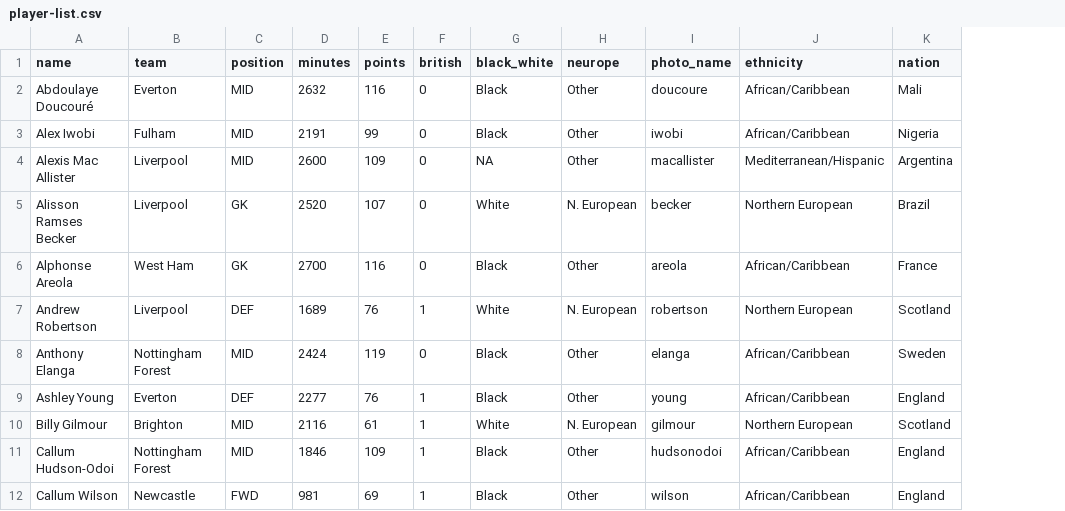
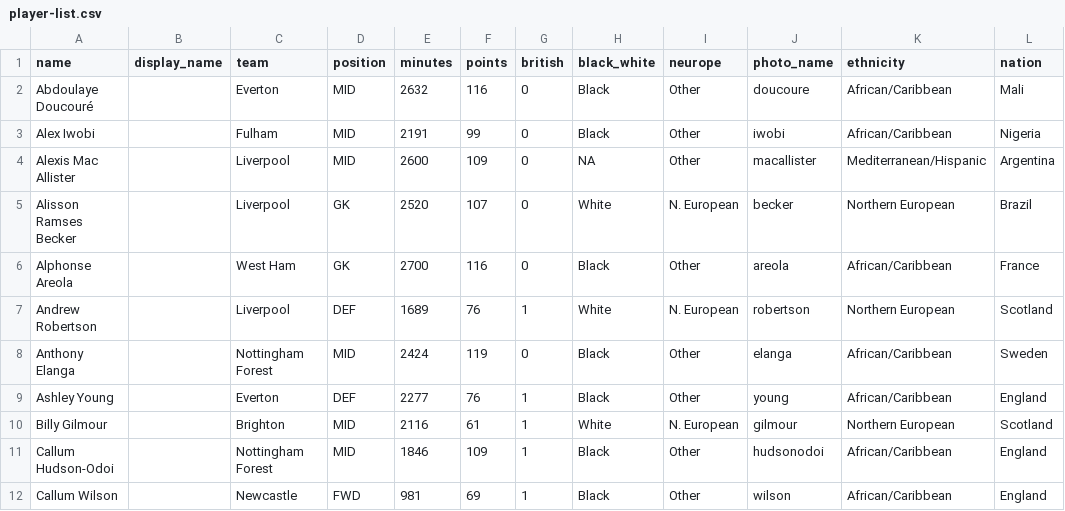
Before and after one commit to wpmarble/soccer-survey, a CSV file: player-list.csv, drawn as a sheet; only a part is shown; the diff names each change by its address in the sheet, - before the commit and + after, or states it on an @@ line.

Commit message:
add json player list

```diff
--- a/player-list.csv
+++ b/player-list.csv
+column B (display_name), empty
```
Also changed, not shown: 1 other file.
